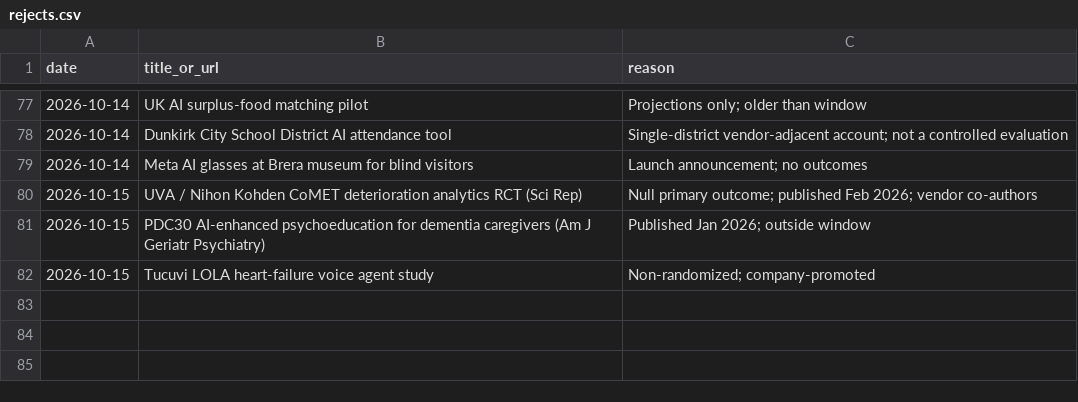
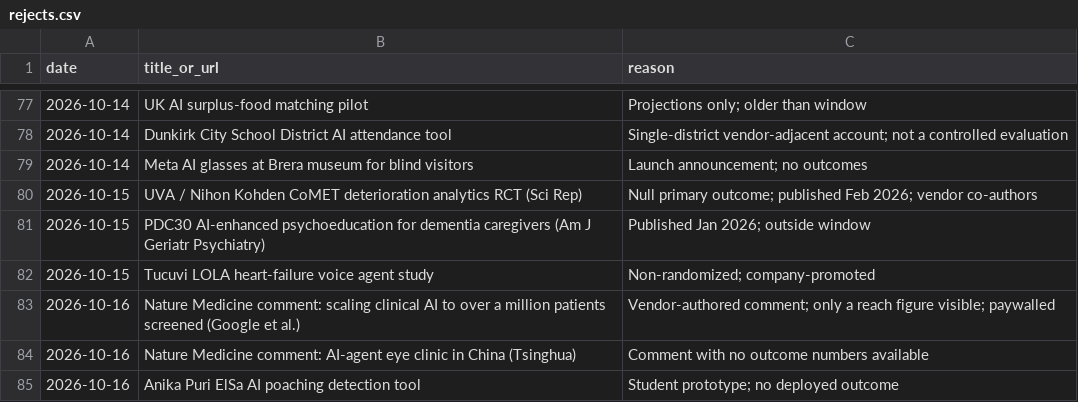
Before and after one commit to AviMaderer/AI-the-Good, a CSV file: data/rejects.csv, drawn as a sheet; only a part is shown, gaps mark what is left out.

```diff
--- a/data/rejects.csv
+++ b/data/rejects.csv
@@ -82 +82,4 @@ date,title_or_url,reason
 2026-10-15,Tucuvi LOLA heart-failure voice agent study,Non-randomized; company-promoted
+2026-10-16,Nature Medicine comment: scaling clinical AI to over a million patients screened (Google et al.),Vendor-authored comment; only a reach figure visible; paywalled
+2026-10-16,Nature Medicine comment: AI-agent eye clinic in China (Tsinghua),Comment with no outcome numbers available
+2026-10-16,Anika Puri ElSa AI poaching detection tool,Student prototype; no deployed outcome
```
Also changed, not shown: data/stories-log.csv, 4 other files.
